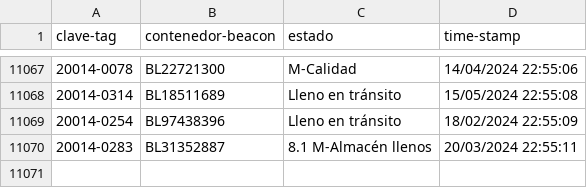
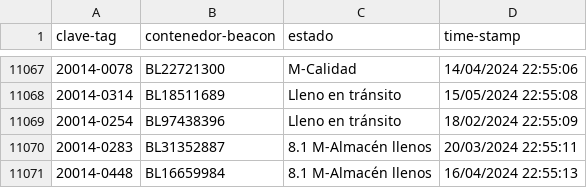
Before and after one commit to JavierNavaridasM/SmartContainerAUTO, a CSV file: DatosBLEAzure.csv, drawn as a sheet; only a part is shown, gaps mark what is left out.

```diff
--- a/DatosBLEAzure.csv
+++ b/DatosBLEAzure.csv
@@ -11070 +11070,2 @@ clave-tag,contenedor-beacon,estado,time-stamp
 20014-0283,BL31352887,8.1 M-Almacén llenos,20/03/2024 22:55:11
+20014-0448,BL16659984,8.1 M-Almacén llenos,16/04/2024 22:55:13
```
Also changed, not shown: 1 other file.
